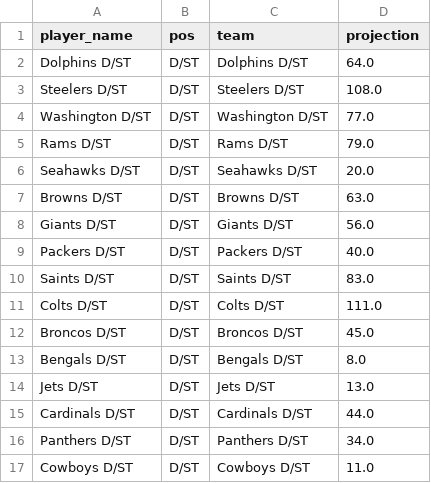
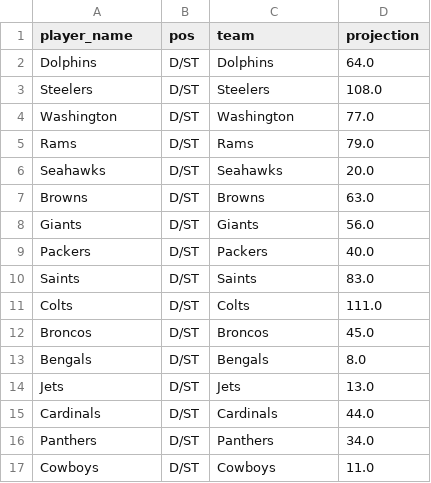
Before and after one commit to SER-401-Team-36/football-app, a CSV file: espn_Players.csv, drawn as a sheet; only a part is shown; the diff covers the shown part only.

Commit message:
updating

```diff
--- a/espn_Players.csv
+++ b/espn_Players.csv
@@ -1,17 +1,17 @@
 player_name,pos,team,projection
-Dolphins D/ST,D/ST,Dolphins D/ST,64.0
-Steelers D/ST,D/ST,Steelers D/ST,108.0
-Washington D/ST,D/ST,Washington D/ST,77.0
-Rams D/ST,D/ST,Rams D/ST,79.0
-Seahawks D/ST,D/ST,Seahawks D/ST,20.0
-Browns D/ST,D/ST,Browns D/ST,63.0
-Giants D/ST,D/ST,Giants D/ST,56.0
-Packers D/ST,D/ST,Packers D/ST,40.0
-Saints D/ST,D/ST,Saints D/ST,83.0
-Colts D/ST,D/ST,Colts D/ST,111.0
-Broncos D/ST,D/ST,Broncos D/ST,45.0
-Bengals D/ST,D/ST,Bengals D/ST,8.0
-Jets D/ST,D/ST,Jets D/ST,13.0
-Cardinals D/ST,D/ST,Cardinals D/ST,44.0
-Panthers D/ST,D/ST,Panthers D/ST,34.0
-Cowboys D/ST,D/ST,Cowboys D/ST,11.0
+Dolphins,D/ST,Dolphins,64.0
+Steelers,D/ST,Steelers,108.0
+Washington,D/ST,Washington,77.0
+Rams,D/ST,Rams,79.0
+Seahawks,D/ST,Seahawks,20.0
+Browns,D/ST,Browns,63.0
+Giants,D/ST,Giants,56.0
+Packers,D/ST,Packers,40.0
+Saints,D/ST,Saints,83.0
+Colts,D/ST,Colts,111.0
+Broncos,D/ST,Broncos,45.0
+Bengals,D/ST,Bengals,8.0
+Jets,D/ST,Jets,13.0
+Cardinals,D/ST,Cardinals,44.0
+Panthers,D/ST,Panthers,34.0
+Cowboys,D/ST,Cowboys,11.0
```
Also changed, not shown: 32 edited cells elsewhere in this file.
